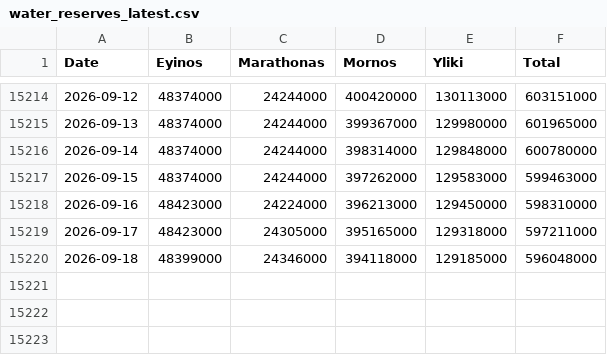
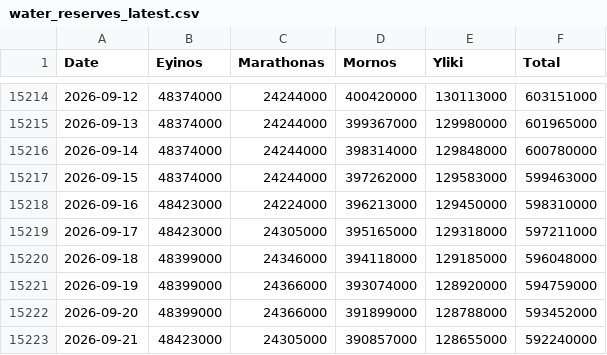
Before and after one commit to iMEdD-Lab/eydap_water_reserves, a CSV file: water_reserves_latest.csv, drawn as a sheet; only a part is shown, gaps mark what is left out.

```diff
--- a/water_reserves_latest.csv
+++ b/water_reserves_latest.csv
@@ -15220 +15220,4 @@ Date,Eyinos,Marathonas,Mornos,Yliki,Total
 2026-09-18,48399000,24346000,394118000,129185000,596048000
+2026-09-19,48399000,24366000,393074000,128920000,594759000
+2026-09-20,48399000,24366000,391899000,128788000,593452000
+2026-09-21,48423000,24305000,390857000,128655000,592240000
```
Also changed, not shown: latest_day_compare.csv.
